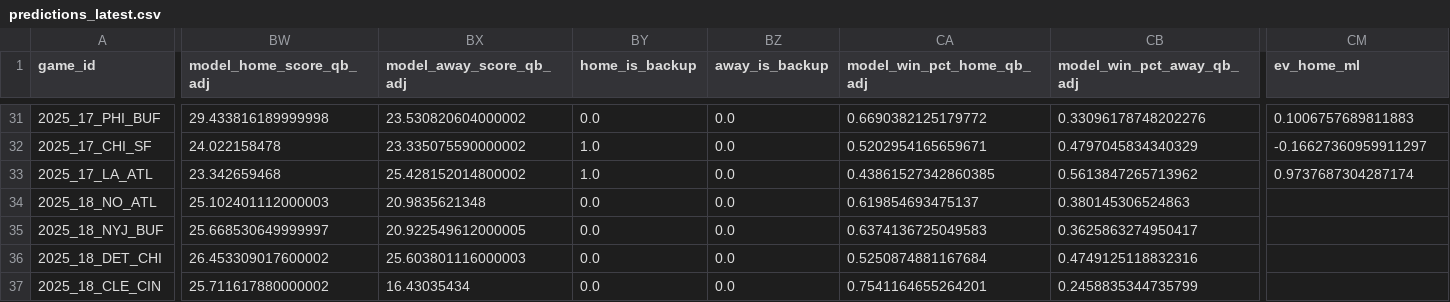
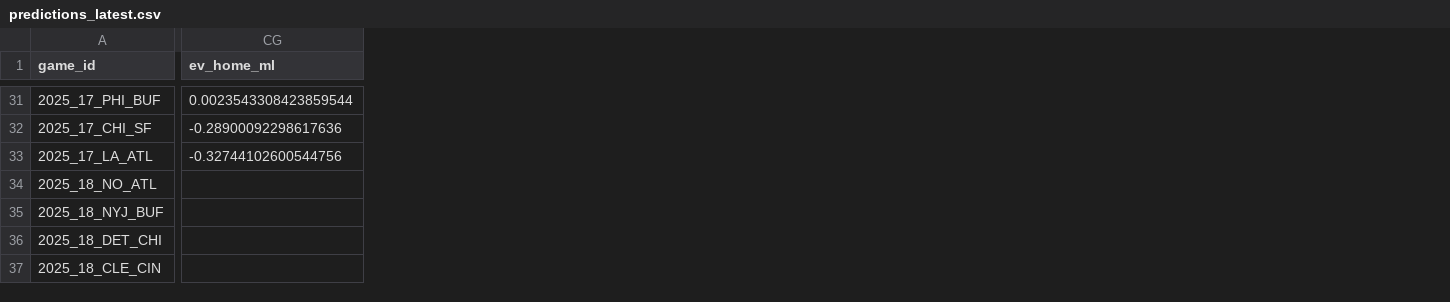
Before and after one commit to johnmacartney20/nfl_model, a CSV file: data/outputs/predictions_latest.csv, drawn as a sheet; only a part is shown, gaps mark what is left out; removed rows and columns are numbered as before the commit, all else as after; the diff covers the shown part only; the diff names each change by its address in the sheet, - before the commit and + after, or states it on an @@ line.

Commit message:
outputs: update predictions_latest.csv (remove QB-adjusted columns)

```diff
--- a/data/outputs/predictions_latest.csv
+++ b/data/outputs/predictions_latest.csv
-column BW (model_home_score_qb_adj), rows 31-37: 29.433816189999998 | 24.022158478 | 23.342659468 | 25.102401112000003 | 25.668530649999997 | 26.453309017600002 | 25.711617880000002
-column BX (model_away_score_qb_adj), rows 31-37: 23.530820604000002 | 23.335075590000002 | 25.428152014800002 | 20.9835621348 | 20.922549612000005 | 25.603801116000003 | 16.43035434
-column BY (home_is_backup), rows 31-37: 0.0 | 1.0 | 1.0 | 0.0 | 0.0 | 0.0 | 0.0
-column BZ (away_is_backup), rows 31-37: all 0.0
-column CA (model_win_pct_home_qb_adj), rows 31-37: 0.6690382125179772 | 0.5202954165659671 | 0.43861527342860385 | 0.619854693475137 | 0.6374136725049583 | 0.5250874881167684 | 0.7541164655264201
-column CB (model_win_pct_away_qb_adj), rows 31-37: 0.33096178748202276 | 0.4797045834340329 | 0.5613847265713962 | 0.380145306524863 | 0.3625863274950417 | 0.4749125118832316 | 0.2458835344735799
-CG31 (ev_home_ml): 0.1006757689811883
+CG31 (ev_home_ml): 0.0023543308423859544
-CG32 (ev_home_ml): -0.16627360959911297
+CG32 (ev_home_ml): -0.28900092298617636
-CG33 (ev_home_ml): 0.9737687304287174
+CG33 (ev_home_ml): -0.32744102600544756
```
Also changed, not shown: 95 edited cells elsewhere in this file.
